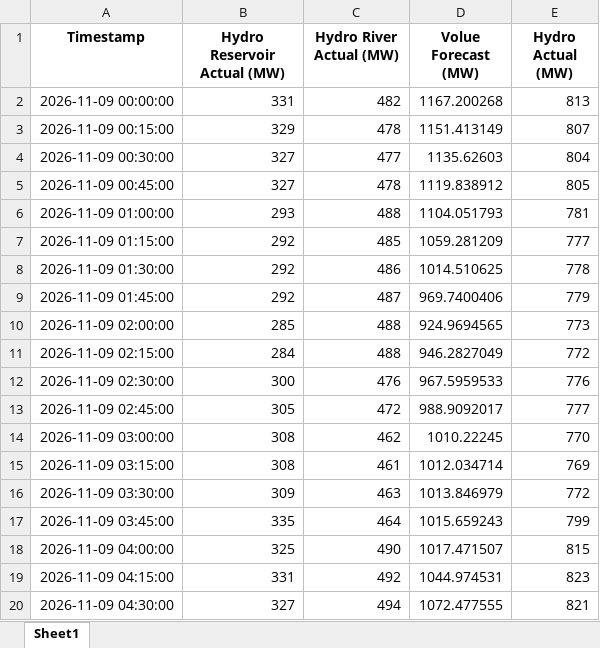
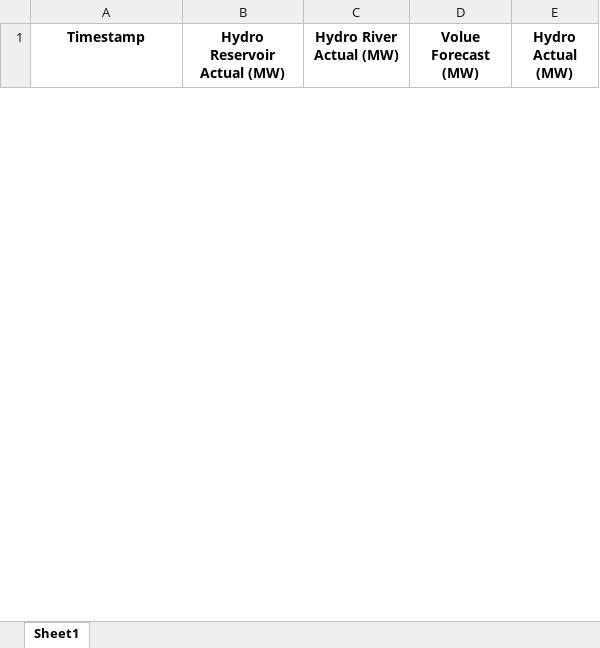
Before and after one commit to Andrei-Ionita/AdremTrading, an Excel workbook: data_fetching/Entsoe/Hydro_Production.xlsx, sheet Sheet1, drawn as a sheet; only a part is shown; values as stored, in another font and other column widths than the file's, no borders; removed rows and columns are numbered as before the commit, all else as after; the diff covers the shown part only; the diff names each change by its address in the sheet, - before the commit and + after, or states it on an @@ line.

```diff
--- a/data_fetching/Entsoe/Hydro_Production.xlsx (sheet Sheet1)
+++ b/data_fetching/Entsoe/Hydro_Production.xlsx (sheet Sheet1)
-row 2: 2026-11-09 00:00:00 | 331 | 482 | 1167.200268 | 813
-row 3: 2026-11-09 00:15:00 | 329 | 478 | 1151.413149 | 807
-row 4: 2026-11-09 00:30:00 | 327 | 477 | 1135.62603 | 804
-row 5: 2026-11-09 00:45:00 | 327 | 478 | 1119.838912 | 805
-row 6: 2026-11-09 01:00:00 | 293 | 488 | 1104.051793 | 781
-row 7: 2026-11-09 01:15:00 | 292 | 485 | 1059.281209 | 777
-row 8: 2026-11-09 01:30:00 | 292 | 486 | 1014.510625 | 778
-row 9: 2026-11-09 01:45:00 | 292 | 487 | 969.7400406 | 779
-row 10: 2026-11-09 02:00:00 | 285 | 488 | 924.9694565 | 773
-row 11: 2026-11-09 02:15:00 | 284 | 488 | 946.2827049 | 772
-row 12: 2026-11-09 02:30:00 | 300 | 476 | 967.5959533 | 776
-row 13: 2026-11-09 02:45:00 | 305 | 472 | 988.9092017 | 777
-row 14: 2026-11-09 03:00:00 | 308 | 462 | 1010.22245 | 770
-row 15: 2026-11-09 03:15:00 | 308 | 461 | 1012.034714 | 769
-row 16: 2026-11-09 03:30:00 | 309 | 463 | 1013.846979 | 772
-row 17: 2026-11-09 03:45:00 | 335 | 464 | 1015.659243 | 799
-row 18: 2026-11-09 04:00:00 | 325 | 490 | 1017.471507 | 815
-row 19: 2026-11-09 04:15:00 | 331 | 492 | 1044.974531 | 823
-row 20: 2026-11-09 04:30:00 | 327 | 494 | 1072.477555 | 821
```
Also changed, not shown: 33 added rows and 16 removed rows elsewhere in this sheet, data_fetching/Entsoe/Actual_Production_Solar.xlsx, data_fetching/Entsoe/Actual_Production_Wind.xlsx, 22 other files.
